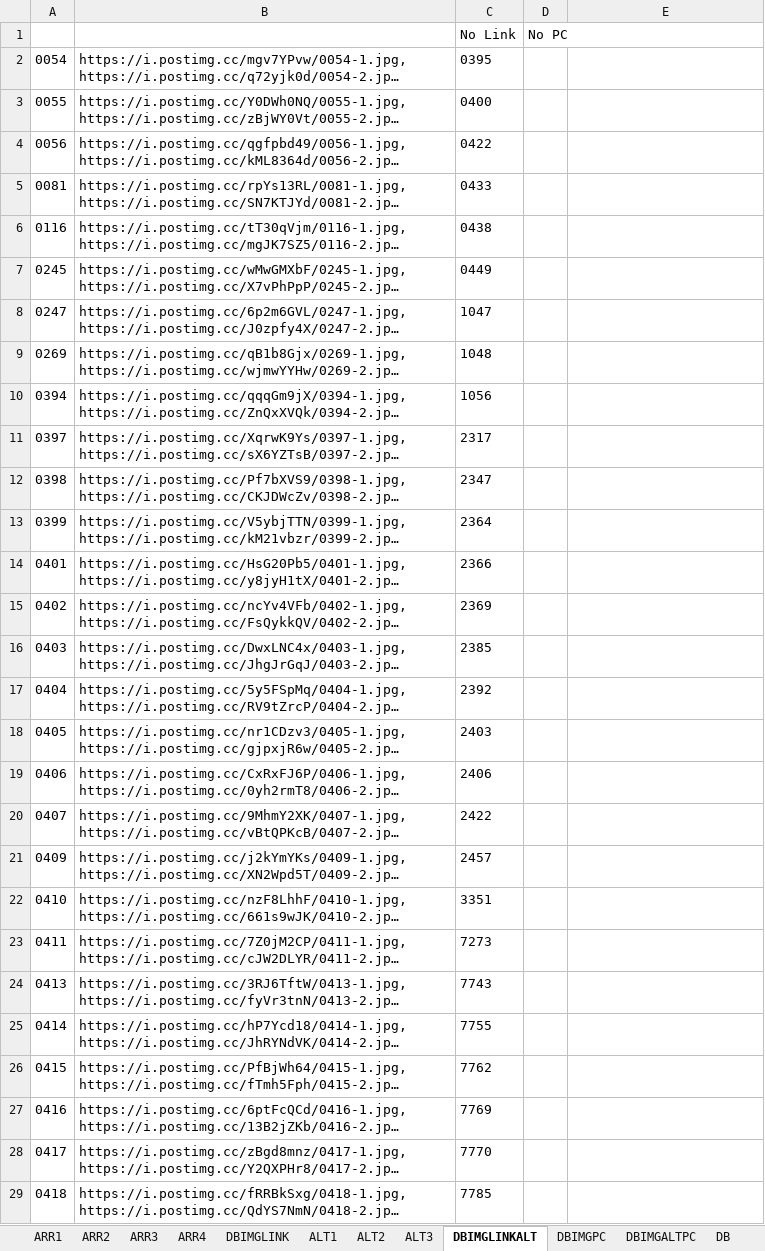
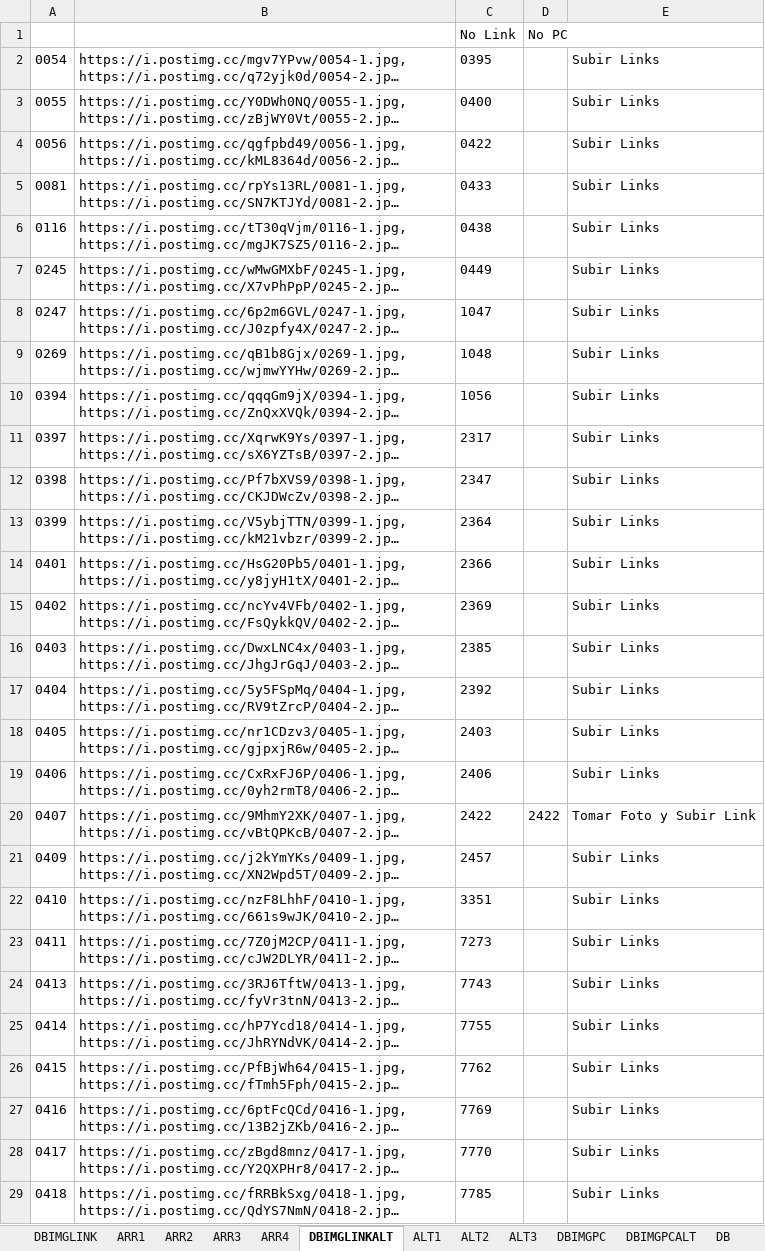
Before and after one commit to gesveen/Lekar-Automotriz, an Excel workbook: DB-Imagenes-Arr-AltVba.xlsm, sheet DBIMGLINKALT, drawn as a sheet; only a part is shown; long unchanged cells end in …; values as stored, in another font and other column widths than the file's, no borders; the diff covers the shown part only; the diff names each change by its address in the sheet, - before the commit and + after, or states it on an @@ line.

Commit message:
Actualización de DBIMGPCALT y modificacion en las macros noLinkAlt y noPCAlt

```diff
--- a/DB-Imagenes-Arr-AltVba.xlsm (sheet DBIMGLINKALT)
+++ b/DB-Imagenes-Arr-AltVba.xlsm (sheet DBIMGLINKALT)
-sheet tab: DBIMGALTPC
+sheet tab: DBIMGPCALT
@@ sheet tab order changed: DBIMGLINK | ARR1 | ARR2 | ARR3 | ARR4 | DBIMGLINKALT | ALT1 | ALT2 | ALT3 | DBIMGPC | DBIMGPCALT | DB @@
-E2:E19: (empty)
+E2:E19: Subir Links
-D20: (empty)
+D20: 2422
-E20: (empty)
+E20: Tomar Foto y Subir Link
-E21:E29: (empty)
+E21:E29: Subir Links
```
Also changed, not shown: 9 edited cells elsewhere in this sheet, sheet DBIMGPCALT.
